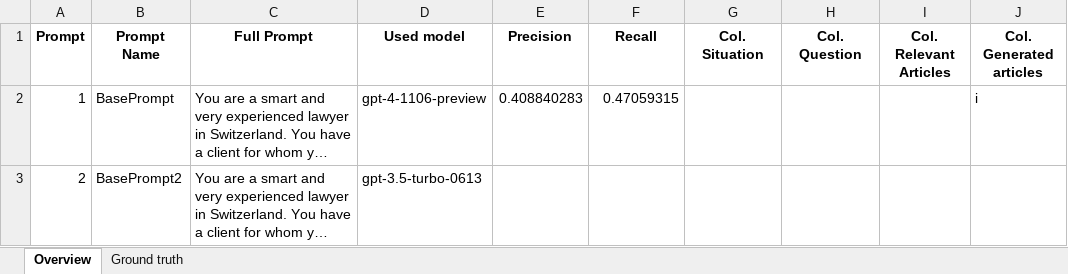
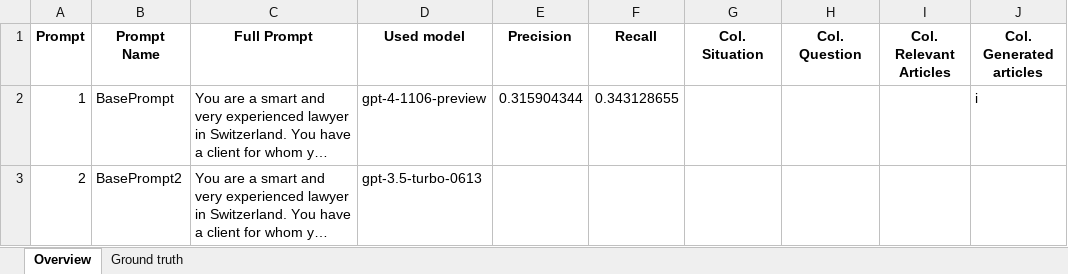
Before and after one commit to Madhav-MKNC/LAWrence-lab, an Excel workbook: Validation.xlsx, sheet Overview, drawn as a sheet; only a part is shown; long unchanged cells end in …; values as stored, in another font and other column widths than the file's, no borders; the diff names each change by its address in the sheet, - before the commit and + after, or states it on an @@ line.

```diff
--- a/Validation.xlsx (sheet Overview)
+++ b/Validation.xlsx (sheet Overview)
-E2 (Precision): 0.408840283
+E2 (Precision): 0.315904344
-F2 (Recall): 0.47059315
+F2 (Recall): 0.343128655
```
Also changed, not shown: sheet Ground truth, 4 other files.
